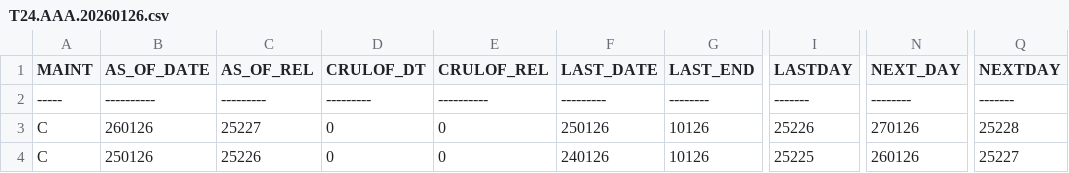
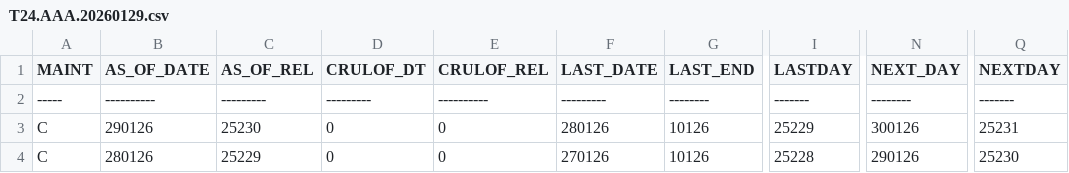
Before and after one commit to hasanmfadel/Bank-ABC, a CSV file: T24/Migration/BH/Mocks/Mock1/Output/Accounts/T24.AAA.20260129.csv (was T24/Migration/BH/Mocks/Mock1/Output/Accounts/T24.AAA.20260126.csv), drawn as a sheet; only a part is shown, gaps mark what is left out; the diff names each change by its address in the sheet, - before the commit and + after, or states it on an @@ line.

```diff
--- a/T24/Migration/BH/Mocks/Mock1/Output/Accounts/T24.AAA.20260126.csv
+++ b/T24/Migration/BH/Mocks/Mock1/Output/Accounts/T24.AAA.20260129.csv
-B3 (AS_OF_DATE): 260126
+B3 (AS_OF_DATE): 290126
-C3 (AS_OF_REL): 25227
+C3 (AS_OF_REL): 25230
-F3 (LAST_DATE): 250126
+F3 (LAST_DATE): 280126
-I3 (LASTDAY): 25226
+I3 (LASTDAY): 25229
-N3 (NEXT_DAY): 270126
+N3 (NEXT_DAY): 300126
-Q3 (NEXTDAY): 25228
+Q3 (NEXTDAY): 25231
-B4 (AS_OF_DATE): 250126
+B4 (AS_OF_DATE): 280126
-C4 (AS_OF_REL): 25226
+C4 (AS_OF_REL): 25229
-F4 (LAST_DATE): 240126
+F4 (LAST_DATE): 270126
-I4 (LASTDAY): 25225
+I4 (LASTDAY): 25228
-N4 (NEXT_DAY): 260126
+N4 (NEXT_DAY): 290126
-Q4 (NEXTDAY): 25227
+Q4 (NEXTDAY): 25230
```
Also changed, not shown: 5 other files.
